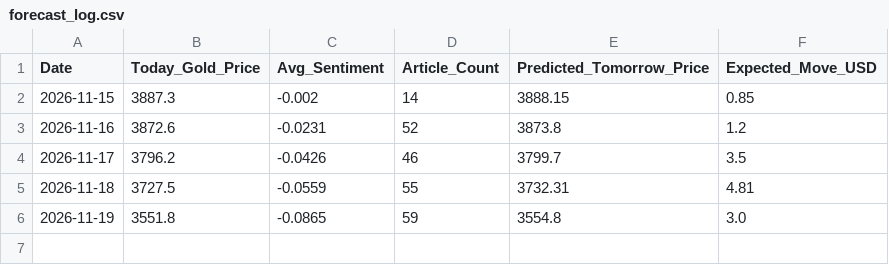
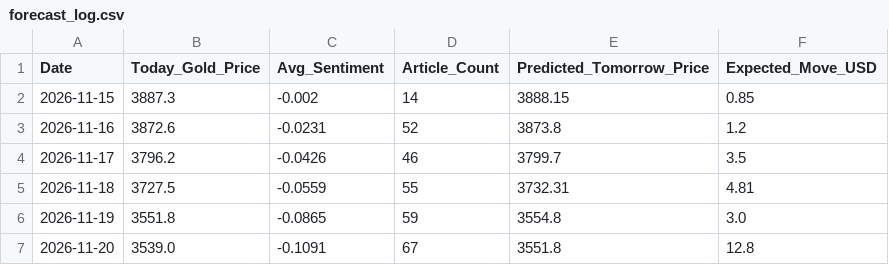
Before and after one commit to Farhan1Ahmed1Molla/gold-news-ml-pipeline, a CSV file: forecast_log.csv, drawn as a sheet; the diff names each change by its address in the sheet, - before the commit and + after, or states it on an @@ line.

```diff
--- a/forecast_log.csv
+++ b/forecast_log.csv
+row 7: 2026-11-20 | 3539.0 | -0.1091 | 67 | 3551.8 | 12.8
```
